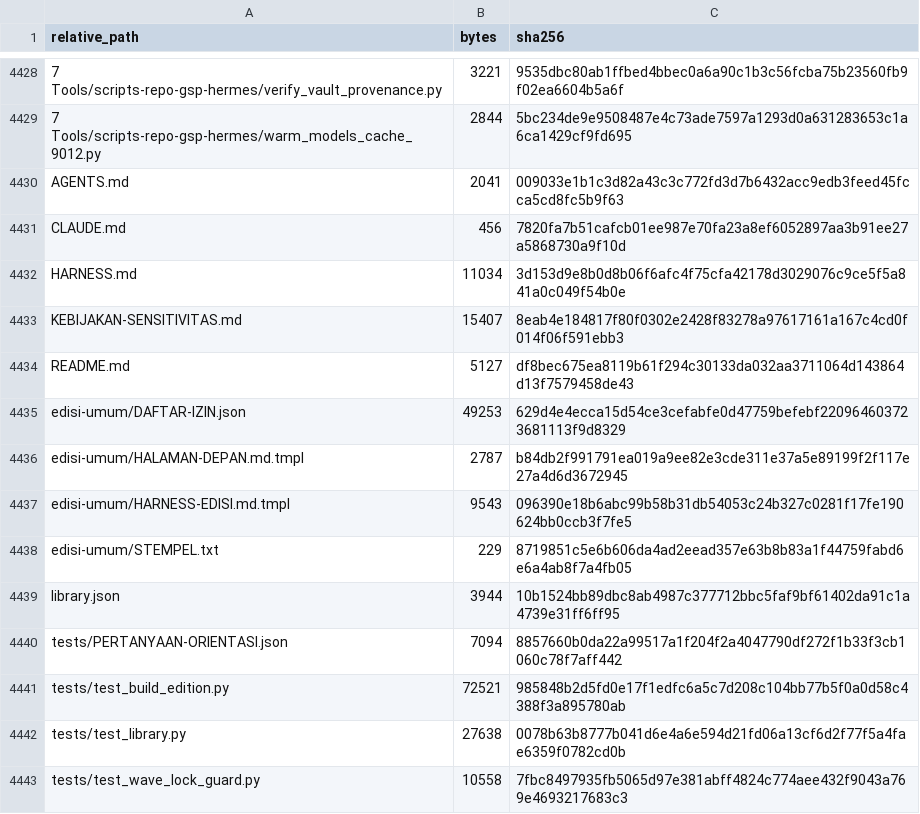
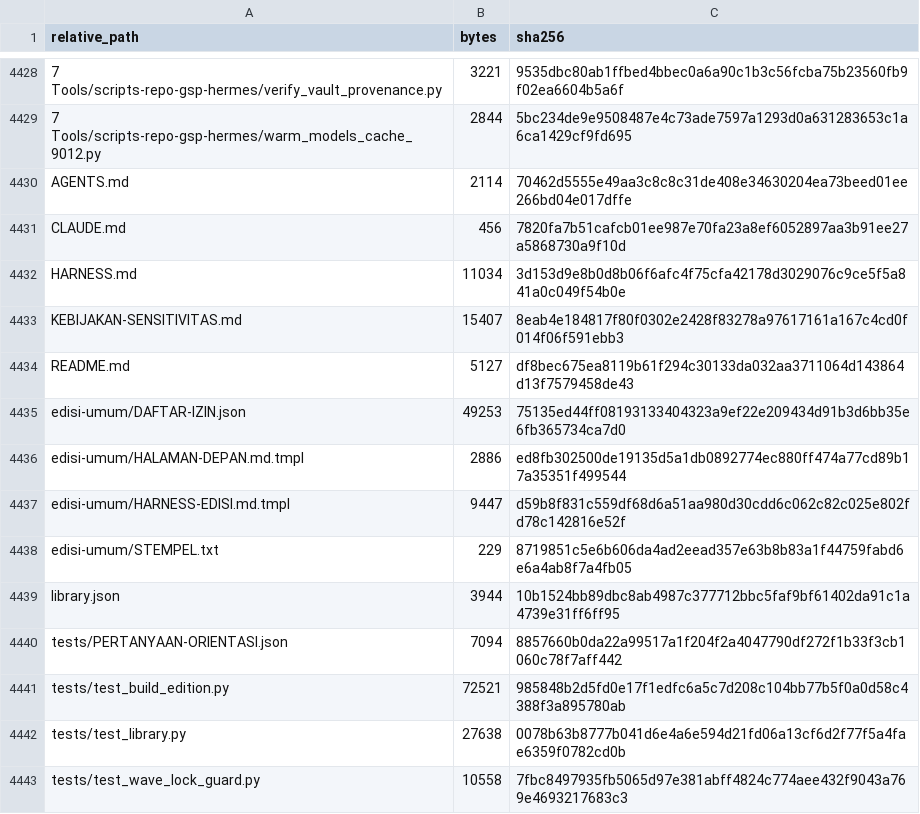
Before and after one commit to sixer0/AI-Knowledge-Library, a CSV file: MANIFEST.csv, drawn as a sheet; only a part is shown, gaps mark what is left out.

```diff
--- a/MANIFEST.csv
+++ b/MANIFEST.csv
@@ -4429,3 +4429,3 @@ relative_path,bytes,sha256
 7 Tools/scripts-repo-gsp-hermes/warm_models_cache_9012.py,2844,5bc234de9e9508487e4c73ade7597a1293d0a631283653c1a6ca1429cf9fd695
-AGENTS.md,2041,009033e1b1c3d82a43c3c772fd3d7b6432acc9edb3feed45fcca5cd8fc5b9f63
+AGENTS.md,2114,70462d5555e49aa3c8c8c31de408e34630204ea73beed01ee266bd04e017dffe
 CLAUDE.md,456,7820fa7b51cafcb01ee987e70fa23a8ef6052897aa3b91ee27a5868730a9f10d
@@ -4434,5 +4434,5 @@ KEBIJAKAN-SENSITIVITAS.md,15407,8eab4e184817f80f0302e2428f83278a97617161a167c4cd
 README.md,5127,df8bec675ea8119b61f294c30133da032aa3711064d143864d13f7579458de43
-edisi-umum/DAFTAR-IZIN.json,49253,629d4e4ecca15d54ce3cefabfe0d47759befebf220964603723681113f9d8329
-edisi-umum/HALAMAN-DEPAN.md.tmpl,2787,b84db2f991791ea019a9ee82e3cde311e37a5e89199f2f117e27a4d6d3672945
-edisi-umum/HARNESS-EDISI.md.tmpl,9543,096390e18b6abc99b58b31db54053c24b327c0281f17fe190624bb0ccb3f7fe5
+edisi-umum/DAFTAR-IZIN.json,49253,75135ed44ff08193133404323a9ef22e209434d91b3d6bb35e6fb365734ca7d0
+edisi-umum/HALAMAN-DEPAN.md.tmpl,2886,ed8fb302500de19135d5a1db0892774ec880ff474a77cd89b17a35351f499544
+edisi-umum/HARNESS-EDISI.md.tmpl,9447,d59b8f831c559df68d6a51aa980d30cdd6c062c82c025e802fd78c142816e52f
 edisi-umum/STEMPEL.txt,229,8719851c5e6b606da4ad2eead357e63b8b83a1f44759fabd6e6a4ab8f7a4fb05
```
Also changed, not shown: 4 other files.
